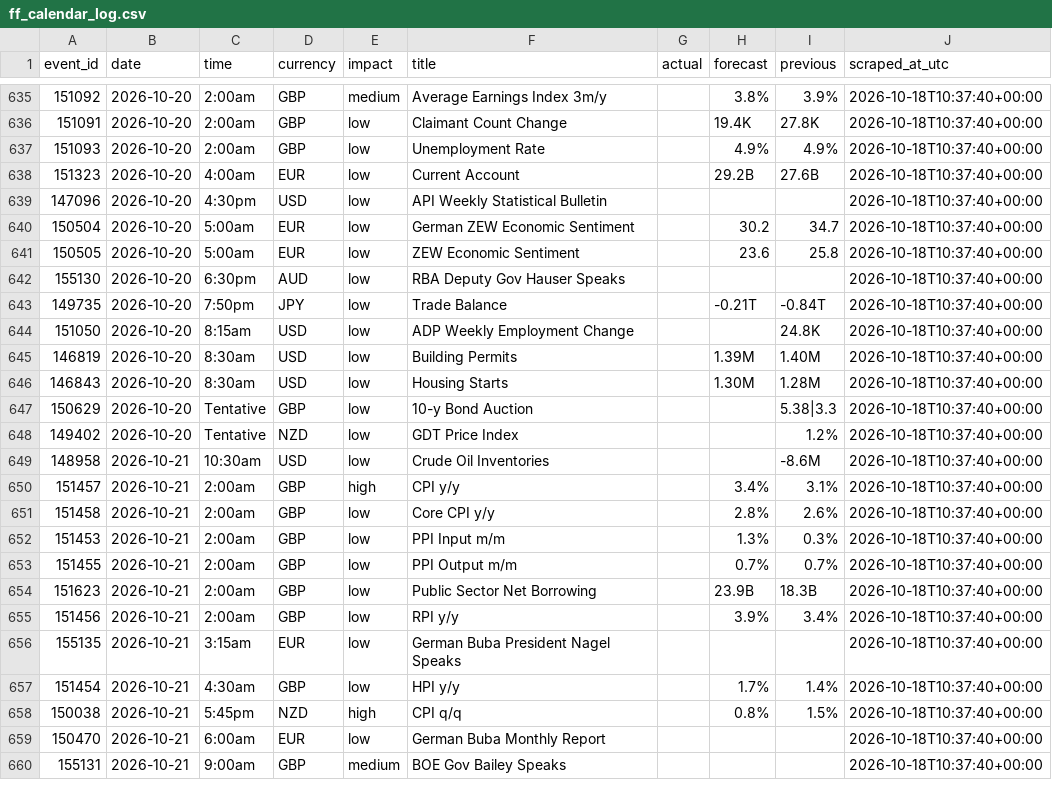
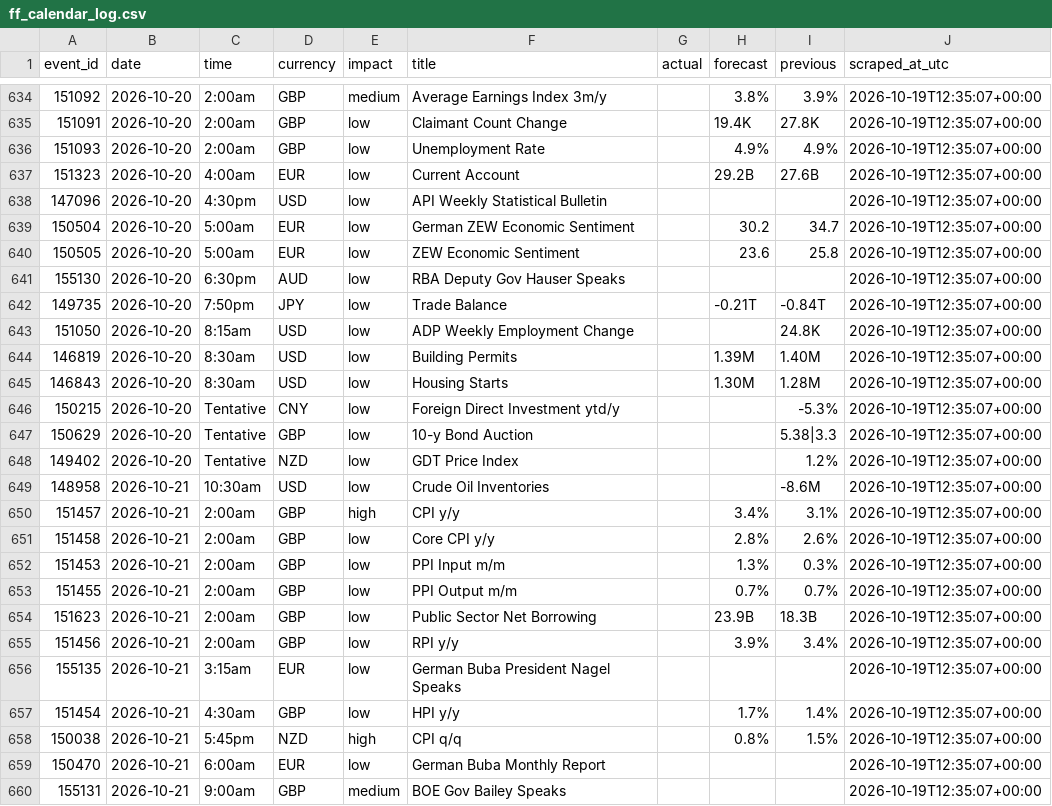
Before and after one commit to wahazzin/quant-trading-ten-strategies-rejected, a CSV file: data/ff_calendar_log.csv, drawn as a sheet; only a part is shown, gaps mark what is left out; the diff covers the shown part only.

```diff
--- a/data/ff_calendar_log.csv
+++ b/data/ff_calendar_log.csv
@@ -635,26 +634,27 @@ event_id,date,time,currency,impact,title,actual,forecast,previous,scraped_at_utc
-151092,2026-10-20,2:00am,GBP,medium,Average Earnings Index 3m/y,,3.8%,3.9%,2026-10-18T10:37:40+00:00
-151091,2026-10-20,2:00am,GBP,low,Claimant Count Change,,19.4K,27.8K,2026-10-18T10:37:40+00:00
-151093,2026-10-20,2:00am,GBP,low,Unemployment Rate,,4.9%,4.9%,2026-10-18T10:37:40+00:00
-151323,2026-10-20,4:00am,EUR,low,Current Account,,29.2B,27.6B,2026-10-18T10:37:40+00:00
-147096,2026-10-20,4:30pm,USD,low,API Weekly Statistical Bulletin,,,,2026-10-18T10:37:40+00:00
-150504,2026-10-20,5:00am,EUR,low,German ZEW Economic Sentiment,,30.2,34.7,2026-10-18T10:37:40+00:00
-150505,2026-10-20,5:00am,EUR,low,ZEW Economic Sentiment,,23.6,25.8,2026-10-18T10:37:40+00:00
-155130,2026-10-20,6:30pm,AUD,low,RBA Deputy Gov Hauser Speaks,,,,2026-10-18T10:37:40+00:00
-149735,2026-10-20,7:50pm,JPY,low,Trade Balance,,-0.21T,-0.84T,2026-10-18T10:37:40+00:00
-151050,2026-10-20,8:15am,USD,low,ADP Weekly Employment Change,,,24.8K,2026-10-18T10:37:40+00:00
-146819,2026-10-20,8:30am,USD,low,Building Permits,,1.39M,1.40M,2026-10-18T10:37:40+00:00
-146843,2026-10-20,8:30am,USD,low,Housing Starts,,1.30M,1.28M,2026-10-18T10:37:40+00:00
-150629,2026-10-20,Tentative,GBP,low,10-y Bond Auction,,,5.38|3.3,2026-10-18T10:37:40+00:00
-149402,2026-10-20,Tentative,NZD,low,GDT Price Index,,,1.2%,2026-10-18T10:37:40+00:00
-148958,2026-10-21,10:30am,USD,low,Crude Oil Inventories,,,-8.6M,2026-10-18T10:37:40+00:00
-151457,2026-10-21,2:00am,GBP,high,CPI y/y,,3.4%,3.1%,2026-10-18T10:37:40+00:00
-151458,2026-10-21,2:00am,GBP,low,Core CPI y/y,,2.8%,2.6%,2026-10-18T10:37:40+00:00
-151453,2026-10-21,2:00am,GBP,low,PPI Input m/m,,1.3%,0.3%,2026-10-18T10:37:40+00:00
-151455,2026-10-21,2:00am,GBP,low,PPI Output m/m,,0.7%,0.7%,2026-10-18T10:37:40+00:00
-151623,2026-10-21,2:00am,GBP,low,Public Sector Net Borrowing,,23.9B,18.3B,2026-10-18T10:37:40+00:00
-151456,2026-10-21,2:00am,GBP,low,RPI y/y,,3.9%,3.4%,2026-10-18T10:37:40+00:00
-155135,2026-10-21,3:15am,EUR,low,German Buba President Nagel Speaks,,,,2026-10-18T10:37:40+00:00
-151454,2026-10-21,4:30am,GBP,low,HPI y/y,,1.7%,1.4%,2026-10-18T10:37:40+00:00
-150038,2026-10-21,5:45pm,NZD,high,CPI q/q,,0.8%,1.5%,2026-10-18T10:37:40+00:00
-150470,2026-10-21,6:00am,EUR,low,German Buba Monthly Report,,,,2026-10-18T10:37:40+00:00
-155131,2026-10-21,9:00am,GBP,medium,BOE Gov Bailey Speaks,,,,2026-10-18T10:37:40+00:00
+151092,2026-10-20,2:00am,GBP,medium,Average Earnings Index 3m/y,,3.8%,3.9%,2026-10-19T12:35:07+00:00
+151091,2026-10-20,2:00am,GBP,low,Claimant Count Change,,19.4K,27.8K,2026-10-19T12:35:07+00:00
+151093,2026-10-20,2:00am,GBP,low,Unemployment Rate,,4.9%,4.9%,2026-10-19T12:35:07+00:00
+151323,2026-10-20,4:00am,EUR,low,Current Account,,29.2B,27.6B,2026-10-19T12:35:07+00:00
+147096,2026-10-20,4:30pm,USD,low,API Weekly Statistical Bulletin,,,,2026-10-19T12:35:07+00:00
+150504,2026-10-20,5:00am,EUR,low,German ZEW Economic Sentiment,,30.2,34.7,2026-10-19T12:35:07+00:00
+150505,2026-10-20,5:00am,EUR,low,ZEW Economic Sentiment,,23.6,25.8,2026-10-19T12:35:07+00:00
+155130,2026-10-20,6:30pm,AUD,low,RBA Deputy Gov Hauser Speaks,,,,2026-10-19T12:35:07+00:00
+149735,2026-10-20,7:50pm,JPY,low,Trade Balance,,-0.21T,-0.84T,2026-10-19T12:35:07+00:00
+151050,2026-10-20,8:15am,USD,low,ADP Weekly Employment Change,,,24.8K,2026-10-19T12:35:07+00:00
+146819,2026-10-20,8:30am,USD,low,Building Permits,,1.39M,1.40M,2026-10-19T12:35:07+00:00
+146843,2026-10-20,8:30am,USD,low,Housing Starts,,1.30M,1.28M,2026-10-19T12:35:07+00:00
+150215,2026-10-20,Tentative,CNY,low,Foreign Direct Investment ytd/y,,,-5.3%,2026-10-19T12:35:07+00:00
+150629,2026-10-20,Tentative,GBP,low,10-y Bond Auction,,,5.38|3.3,2026-10-19T12:35:07+00:00
+149402,2026-10-20,Tentative,NZD,low,GDT Price Index,,,1.2%,2026-10-19T12:35:07+00:00
+148958,2026-10-21,10:30am,USD,low,Crude Oil Inventories,,,-8.6M,2026-10-19T12:35:07+00:00
+151457,2026-10-21,2:00am,GBP,high,CPI y/y,,3.4%,3.1%,2026-10-19T12:35:07+00:00
+151458,2026-10-21,2:00am,GBP,low,Core CPI y/y,,2.8%,2.6%,2026-10-19T12:35:07+00:00
+151453,2026-10-21,2:00am,GBP,low,PPI Input m/m,,1.3%,0.3%,2026-10-19T12:35:07+00:00
+151455,2026-10-21,2:00am,GBP,low,PPI Output m/m,,0.7%,0.7%,2026-10-19T12:35:07+00:00
+151623,2026-10-21,2:00am,GBP,low,Public Sector Net Borrowing,,23.9B,18.3B,2026-10-19T12:35:07+00:00
+151456,2026-10-21,2:00am,GBP,low,RPI y/y,,3.9%,3.4%,2026-10-19T12:35:07+00:00
+155135,2026-10-21,3:15am,EUR,low,German Buba President Nagel Speaks,,,,2026-10-19T12:35:07+00:00
+151454,2026-10-21,4:30am,GBP,low,HPI y/y,,1.7%,1.4%,2026-10-19T12:35:07+00:00
+150038,2026-10-21,5:45pm,NZD,high,CPI q/q,,0.8%,1.5%,2026-10-19T12:35:07+00:00
+150470,2026-10-21,6:00am,EUR,low,German Buba Monthly Report,,,,2026-10-19T12:35:07+00:00
+155131,2026-10-21,9:00am,GBP,medium,BOE Gov Bailey Speaks,,,,2026-10-19T12:35:07+00:00
```
Also changed, not shown: 1 removed row and 77 edited cells elsewhere in this file.
